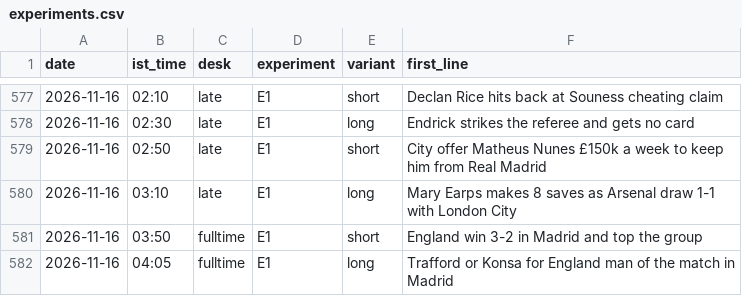
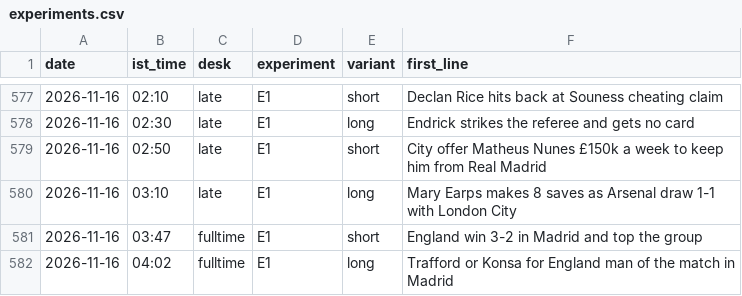
Before and after one commit to pvtaddyy/actxion-assets, a CSV file: posts/experiments.csv, drawn as a sheet; only a part is shown, gaps mark what is left out.

```diff
--- a/posts/experiments.csv
+++ b/posts/experiments.csv
@@ -580,3 +580,3 @@ date,ist_time,desk,experiment,variant,first_line
 2026-11-16,03:10,late,E1,long,Mary Earps makes 8 saves as Arsenal draw 1-1 with London City
-2026-11-16,03:50,fulltime,E1,short,England win 3-2 in Madrid and top the group
-2026-11-16,04:05,fulltime,E1,long,Trafford or Konsa for England man of the match in Madrid
+2026-11-16,03:47,fulltime,E1,short,England win 3-2 in Madrid and top the group
+2026-11-16,04:02,fulltime,E1,long,Trafford or Konsa for England man of the match in Madrid
```
